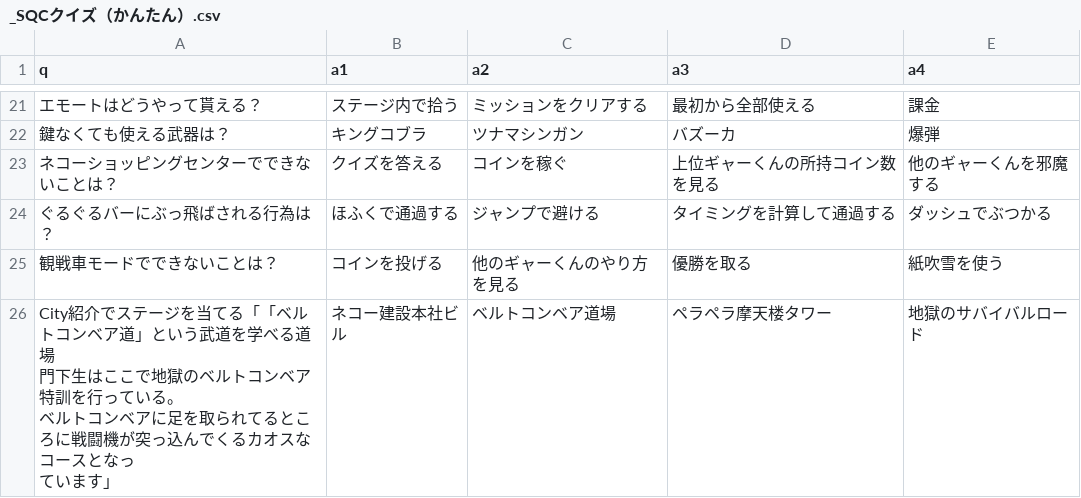
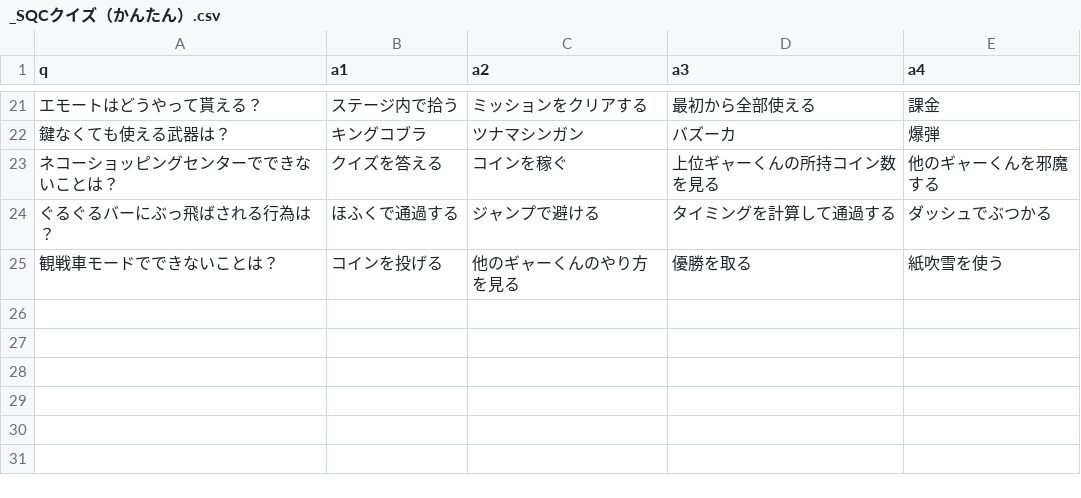
Before and after one commit to spc11400/sqc_quizzes, a CSV file: _SQCクイズ（かんたん）.csv, drawn as a sheet; only a part is shown, gaps mark what is left out; ↵ is a line break in a cell; the diff names each change by its address in the sheet, - before the commit and + after, or states it on an @@ line.

```diff
--- a/_SQCクイズ（かんたん）.csv
+++ b/_SQCクイズ（かんたん）.csv
-row 26: City紹介でステージを当てる「「ベルトコンベア道」という武道を学べる道場 ↵ 門下生はここで地獄のベルトコンベア特訓を行っている。 ↵ ベルトコンベアに足を取られてるところに戦闘機が突っ込んでくるカオスなコースとなっ ↵ ています」 | ネコー建設本社ビル | ベルトコンベア道場 | ペラペラ摩天楼タワー | 地獄のサバイバルロード
```
Also changed, not shown: _SQCクイズ（ふつう）.csv, _SQCクイズ（むずかしめ）.csv, 3 other files.
